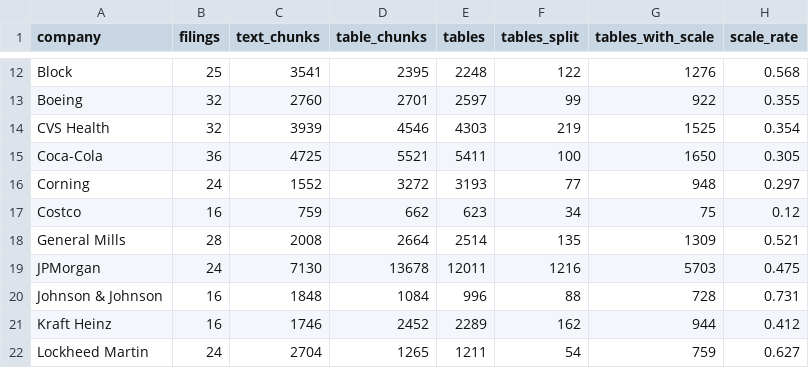
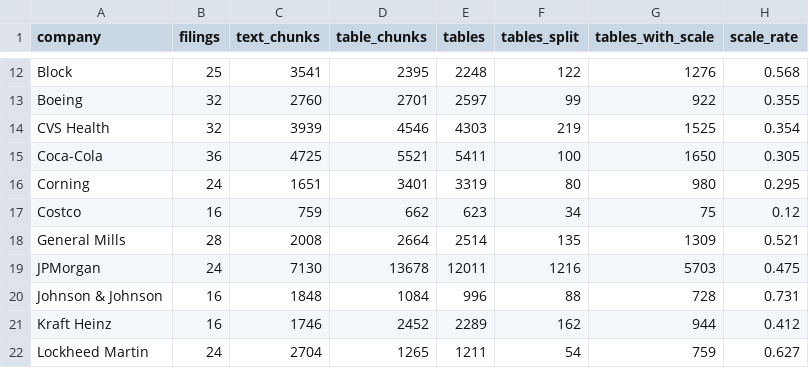
Before and after one commit to pratox1112/finqa-verify, a CSV file: data/chunk_stats.csv, drawn as a sheet; only a part is shown, gaps mark what is left out.

```diff
--- a/data/chunk_stats.csv
+++ b/data/chunk_stats.csv
@@ -15,3 +15,3 @@ CVS Health,32,3939,4546,4303,219,1525,0.354
 Coca-Cola,36,4725,5521,5411,100,1650,0.305
-Corning,24,1552,3272,3193,77,948,0.297
+Corning,24,1651,3401,3319,80,980,0.295
 Costco,16,759,662,623,34,75,0.12
```
Also changed, not shown: data/parse_stats.csv, 9 other files.
